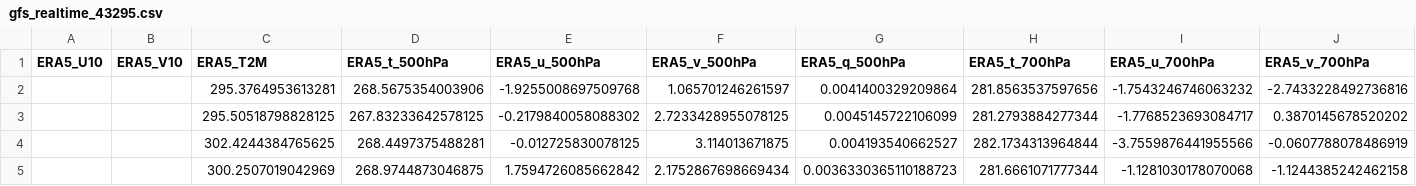
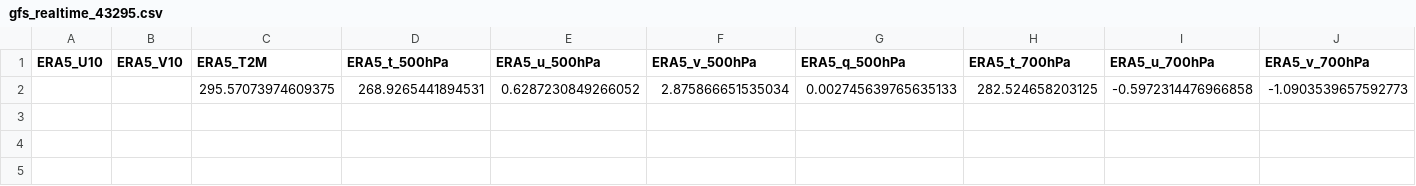
Before and after one commit to Aprameya05/CSIR-Thunderstorm-Bengaluru, a CSV file: data/gfs_realtime_43295.csv, drawn as a sheet; only a part is shown; removed rows and columns are numbered as before the commit, all else as after; rows hold the shown columns only; the diff names each change by its address in the sheet, - before the commit and + after, or states it on an @@ line.

```diff
--- a/data/gfs_realtime_43295.csv
+++ b/data/gfs_realtime_43295.csv
-row 2:  |  | 295.3764953613281 | 268.5675354003906 | -1.9255008697509768 | 1.065701246261597 | 0.0041400329209864 | 281.8563537597656 | -1.7543246746063232 | -2.7433228492736816
-row 3:  |  | 295.50518798828125 | 267.83233642578125 | -0.2179840058088302 | 2.7233428955078125 | 0.0045145722106099 | 281.2793884277344 | -1.7768523693084717 | 0.3870145678520202
-row 4:  |  | 302.4244384765625 | 268.4497375488281 | -0.012725830078125 | 3.114013671875 | 0.004193540662527 | 282.1734313964844 | -3.7559876441955566 | -0.0607788078486919
-row 5:  |  | 300.2507019042969 | 268.9744873046875 | 1.7594726085662842 | 2.1752867698669434 | 0.0036330365110188723 | 281.6661071777344 | -1.1281030178070068 | -1.1244385242462158
+row 2:  |  | 295.57073974609375 | 268.9265441894531 | 0.6287230849266052 | 2.875866651535034 | 0.002745639765635133 | 282.524658203125 | -0.5972314476966858 | -1.0903539657592773
```
Also changed, not shown: data/forecast_log.csv, data/upperair_realtime_43295.csv, 7 other files.
